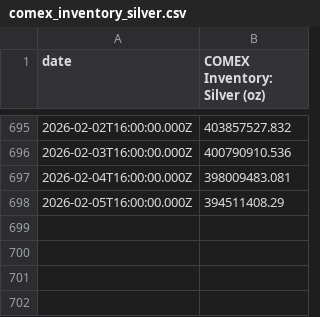
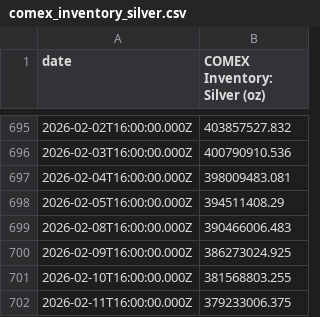
Before and after one commit to ru4871SG/assets-market-cap-opencode, a CSV file: backend/data/comex_inventory_silver.csv, drawn as a sheet; only a part is shown, gaps mark what is left out; the diff names each change by its address in the sheet, - before the commit and + after, or states it on an @@ line.

Commit message:
Update opencode plugin and comex data

```diff
--- a/backend/data/comex_inventory_silver.csv
+++ b/backend/data/comex_inventory_silver.csv
+row 699: 2026-02-08T16:00:00.000Z | 390466006.483
+row 700: 2026-02-09T16:00:00.000Z | 386273024.925
+row 701: 2026-02-10T16:00:00.000Z | 381568803.255
+row 702: 2026-02-11T16:00:00.000Z | 379233006.375
```
Also changed, not shown: backend/data/comex_inventory_gold.csv, 5 other files.
